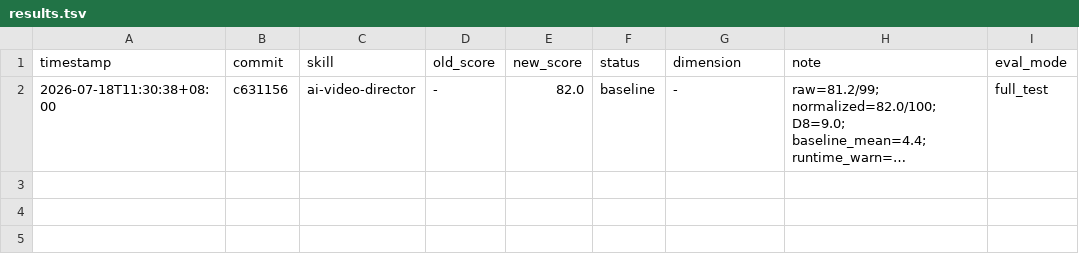
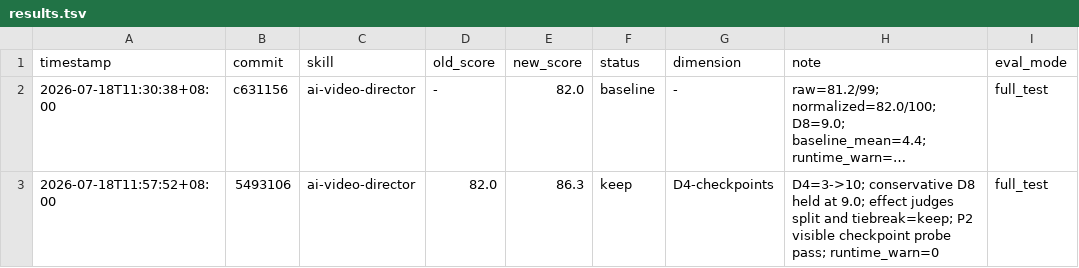
Before and after one commit to zhangzhimiao1994/ai-video-director, a TSV file: results.tsv, drawn as a sheet; long unchanged cells end in …; the diff names each change by its address in the sheet, - before the commit and + after, or states it on an @@ line.

Commit message:
record Darwin round 1 checkpoint improvement

```diff
--- a/results.tsv
+++ b/results.tsv
+row 3: 2026-07-18T11:57:52+08:00 | 5493106 | ai-video-director | 82.0 | 86.3 | keep | D4-checkpoints | D4=3->10; conservative D8 held at 9.0; effect judges split and tiebreak=keep; P2 visible checkpoint probe pass; runtime_warn=0 | full_test
```
